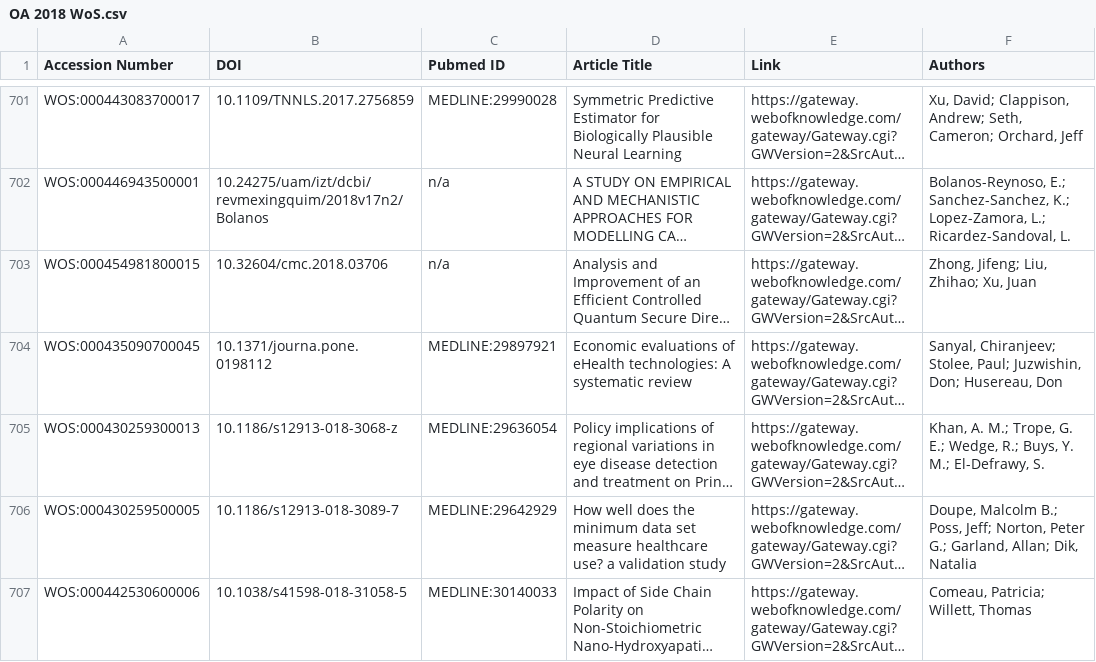
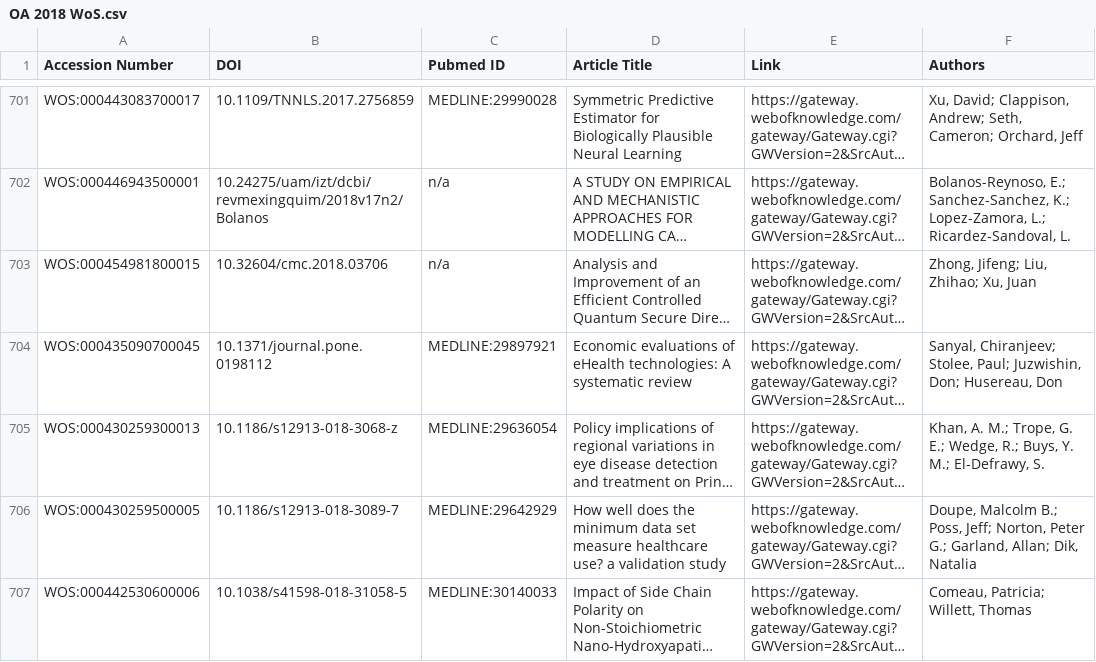
Before and after one commit to cpgray/uwoa, a CSV file: data/OA 2018 WoS.csv, drawn as a sheet; only a part is shown, gaps mark what is left out; long unchanged cells end in …; the diff names each change by its address in the sheet, - before the commit and + after, or states it on an @@ line.

```diff
--- a/data/OA 2018 WoS.csv
+++ b/data/OA 2018 WoS.csv
-B704 (DOI): 10.1371/journa.pone.0198112
+B704 (DOI): 10.1371/journal.pone.0198112
```
Also changed, not shown: report/xrefAgencies.csv, report/xrefData.csv, 6 other files.
